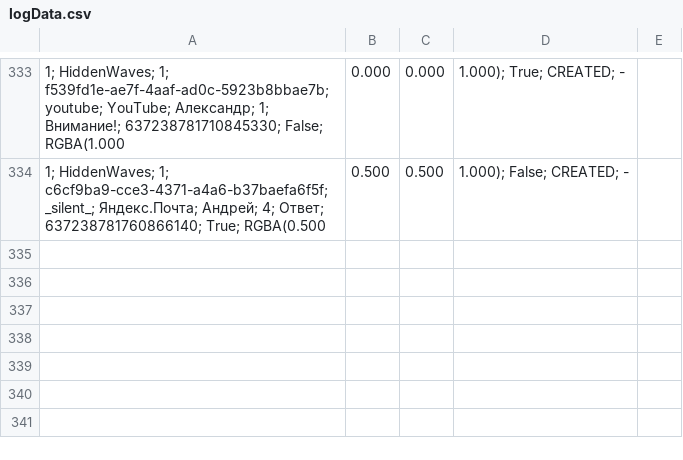
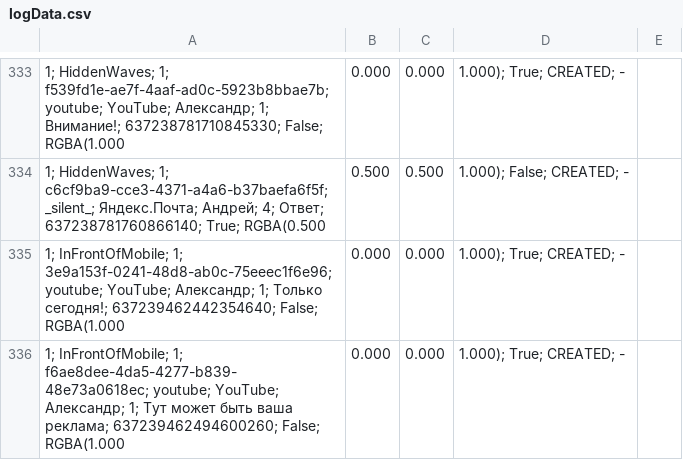
Before and after one commit to arepina/AR-Experiment, a CSV file: logData.csv, drawn as a sheet; only a part is shown, gaps mark what is left out.

```diff
--- a/logData.csv
+++ b/logData.csv
@@ -334 +334,3 @@
 1; HiddenWaves; 1; c6cf9ba9-cce3-4371-a4a6-b37baefa6f5f; _silent_; Яндекс.Почта; Андрей; 4; Ответ; 637238781760866140; True; RGBA(0.500, 0.500, 0.500, 1.000); False; CREATED; -
+1; InFrontOfMobile; 1; 3e9a153f-0241-48d8-ab0c-75eeec1f6e96; youtube; YouTube; Александр; 1; Только сегодня!; 637239462442354640; False; RGBA(1.000, 0.000, 0.000, 1.000); True; CREATED; -
+1; InFrontOfMobile; 1; f6ae8dee-4da5-4277-b839-48e73a0618ec; youtube; YouTube; Александр; 1; Тут может быть ваша реклама; 637239462494600260; False; RGBA(1.000, 0.000, 0.000, 1.000); True; CREATED; -
```
Also changed, not shown: 11 other files.
